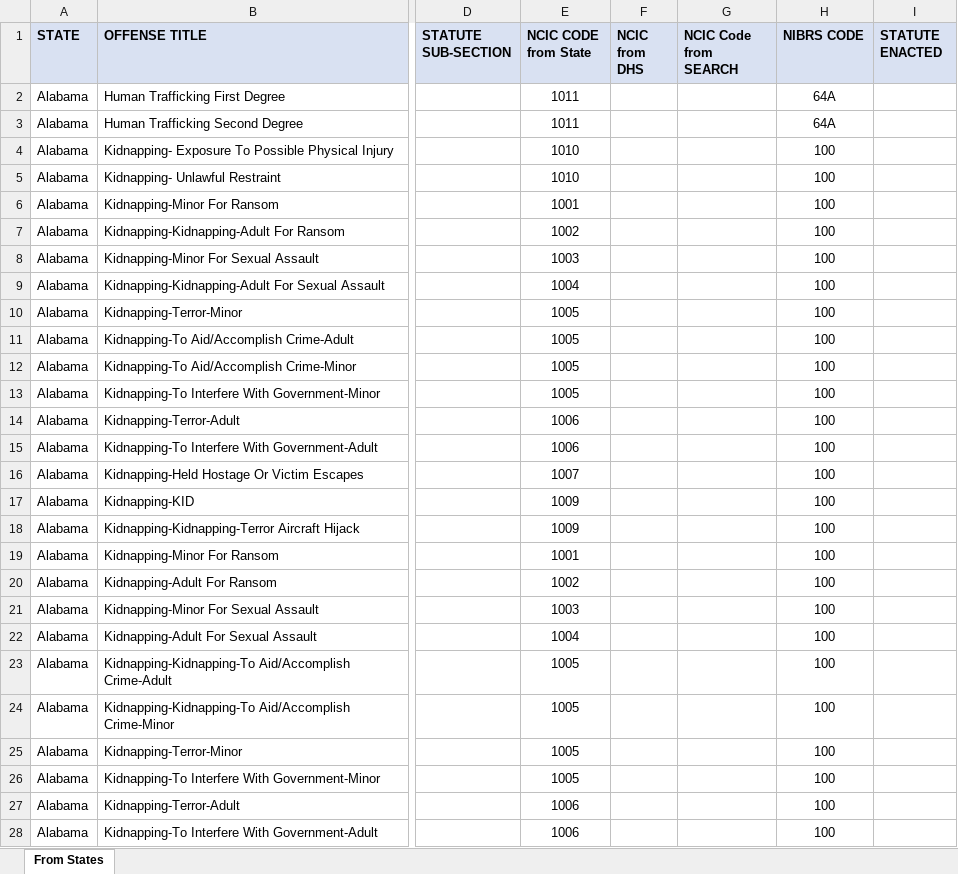
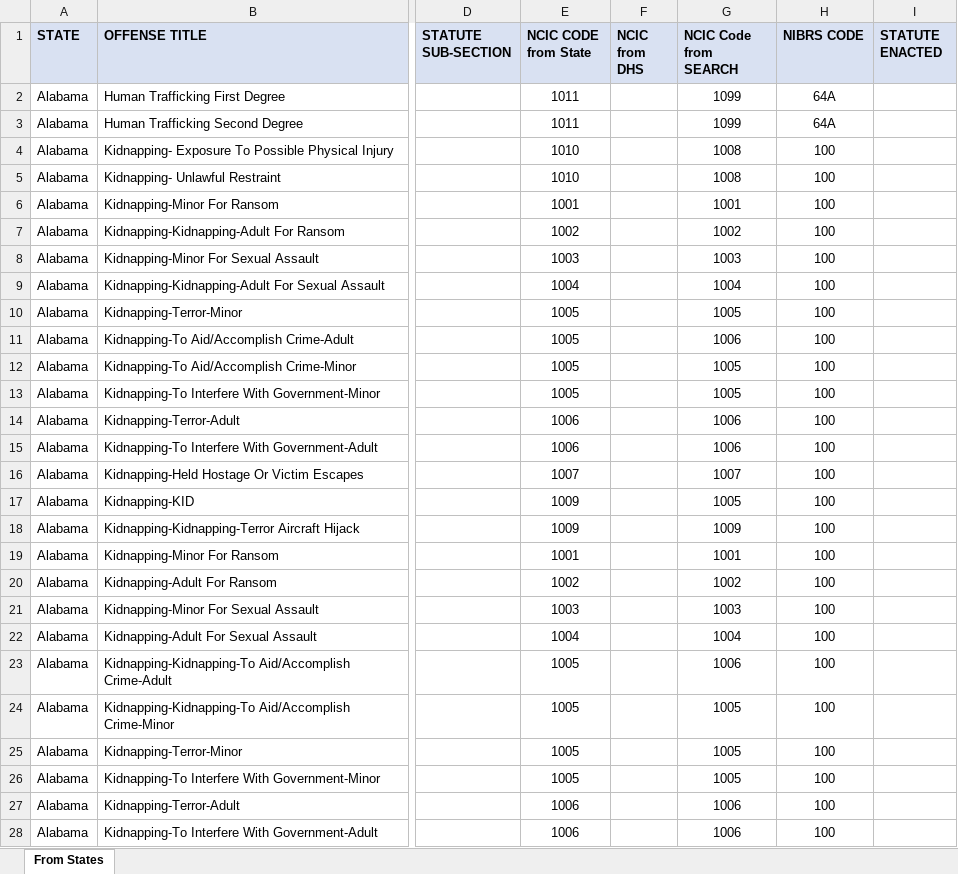
Before and after one commit to cuervo15116/DHS-LENS, an Excel workbook: MappingMatrix10xx.xlsx, sheet From States, drawn as a sheet; only a part is shown, gaps mark what is left out; values as stored, in another font and other column widths than the file's, no borders; the diff covers the shown part only; the diff names each change by its address in the sheet, - before the commit and + after, or states it on an @@ line.

```diff
--- a/MappingMatrix10xx.xlsx (sheet From States)
+++ b/MappingMatrix10xx.xlsx (sheet From States)
-G2:G3 (NCIC Code from SEARCH): (empty)
+G2:G3 (NCIC Code from SEARCH): 1099
-G4:G5 (NCIC Code from SEARCH): (empty)
+G4:G5 (NCIC Code from SEARCH): 1008
-G6 (NCIC Code from SEARCH): (empty)
+G6 (NCIC Code from SEARCH): 1001
-G7 (NCIC Code from SEARCH): (empty)
+G7 (NCIC Code from SEARCH): 1002
-G8 (NCIC Code from SEARCH): (empty)
+G8 (NCIC Code from SEARCH): 1003
-G9 (NCIC Code from SEARCH): (empty)
+G9 (NCIC Code from SEARCH): 1004
-G10 (NCIC Code from SEARCH): (empty)
+G10 (NCIC Code from SEARCH): 1005
-G11 (NCIC Code from SEARCH): (empty)
+G11 (NCIC Code from SEARCH): 1006
-G12:G13 (NCIC Code from SEARCH): (empty)
+G12:G13 (NCIC Code from SEARCH): 1005
-G14:G15 (NCIC Code from SEARCH): (empty)
+G14:G15 (NCIC Code from SEARCH): 1006
-G16 (NCIC Code from SEARCH): (empty)
+G16 (NCIC Code from SEARCH): 1007
-G17 (NCIC Code from SEARCH): (empty)
+G17 (NCIC Code from SEARCH): 1005
-G18 (NCIC Code from SEARCH): (empty)
+G18 (NCIC Code from SEARCH): 1009
-G19 (NCIC Code from SEARCH): (empty)
+G19 (NCIC Code from SEARCH): 1001
-G20 (NCIC Code from SEARCH): (empty)
+G20 (NCIC Code from SEARCH): 1002
-G21 (NCIC Code from SEARCH): (empty)
+G21 (NCIC Code from SEARCH): 1003
-G22 (NCIC Code from SEARCH): (empty)
+G22 (NCIC Code from SEARCH): 1004
-G23 (NCIC Code from SEARCH): (empty)
+G23 (NCIC Code from SEARCH): 1006
-G24:G26 (NCIC Code from SEARCH): (empty)
+G24:G26 (NCIC Code from SEARCH): 1005
-G27:G28 (NCIC Code from SEARCH): (empty)
+G27:G28 (NCIC Code from SEARCH): 1006
```
Also changed, not shown: other rows of this sheet.
